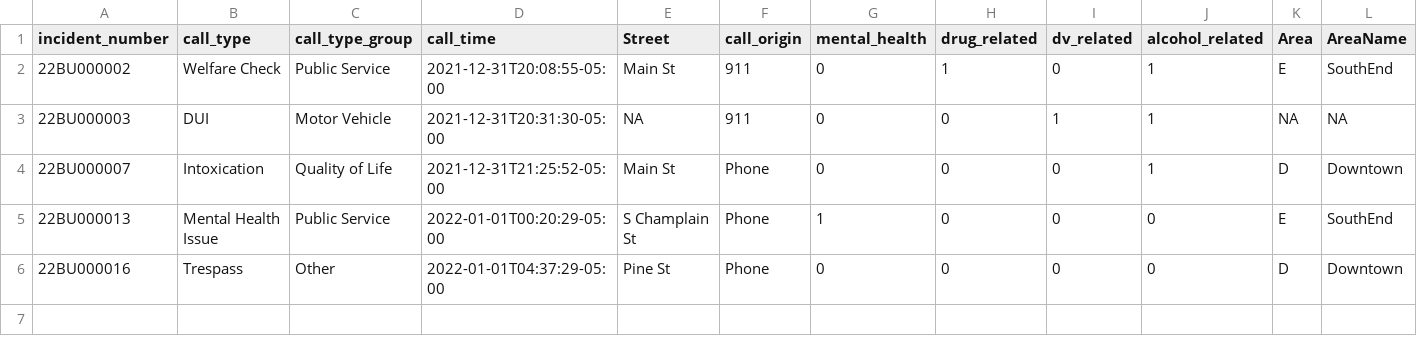
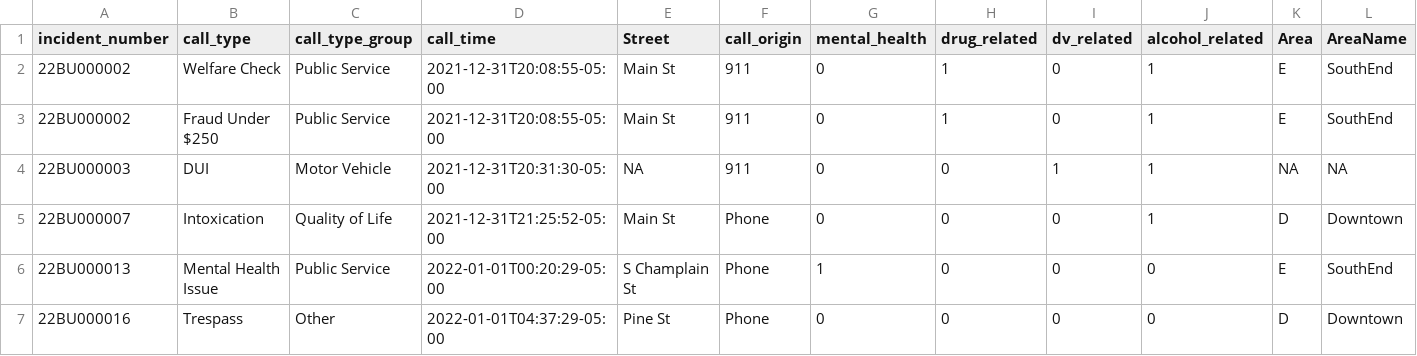
Before and after one commit to jamesiarmes/classifyr, a CSV file: spec/support/files/police-incidents-2022.csv, drawn as a sheet; only a part is shown; rows hold the shown columns only; the diff names each change by its address in the sheet, - before the commit and + after, or states it on an @@ line.

Commit message:
Fix missing examples for the "LAU - Larceny Under $250" call type (#96)
* Fix missing examples
* Fix schema.rb
* Use shellescape for unique value grep search

```diff
--- a/spec/support/files/police-incidents-2022.csv
+++ b/spec/support/files/police-incidents-2022.csv
+row 3: 22BU000002 | Fraud Under $250 | Public Service | 2021-12-31T20:08:55-05:00 | Main St | 911 | 0 | 1 | 0 | 1 | E | SouthEnd
```
Also changed, not shown: 6 other files.
